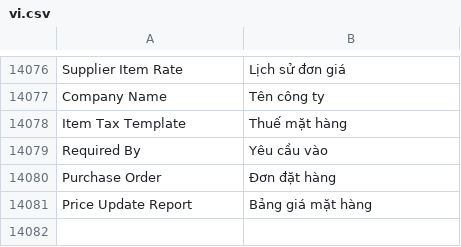
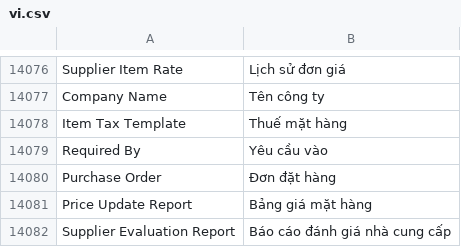
Before and after one commit to ctyFacenet/tahp, a CSV file: tahp/translations/vi.csv, drawn as a sheet; only a part is shown, gaps mark what is left out.

Commit message:
feat(pms): Add prototype of supplier evualation report

```diff
--- a/tahp/translations/vi.csv
+++ b/tahp/translations/vi.csv
@@ -14081 +14081,2 @@ Purchase Order, Đơn đặt hàng
 Price Update Report, Bảng giá mặt hàng
+Supplier Evaluation Report, Báo cáo đánh giá nhà cung cấp
```
Also changed, not shown: 5 other files.
